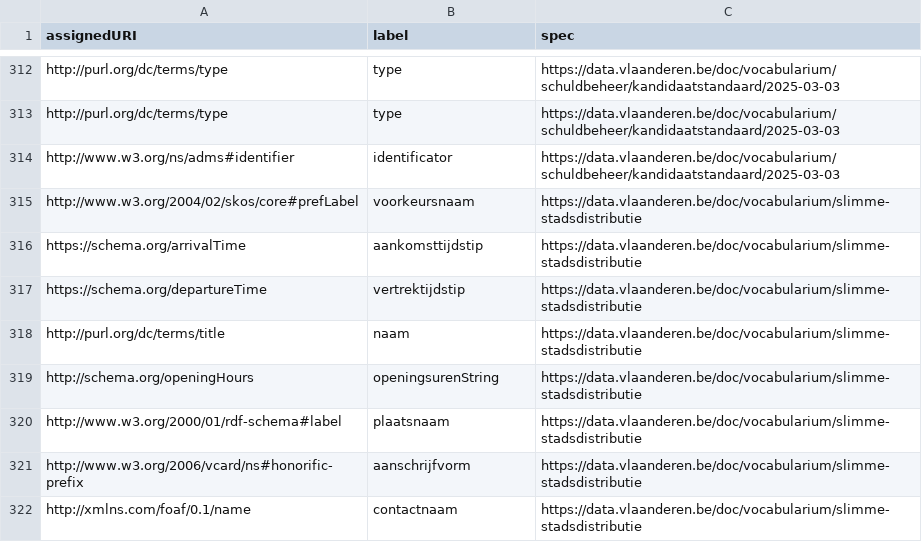
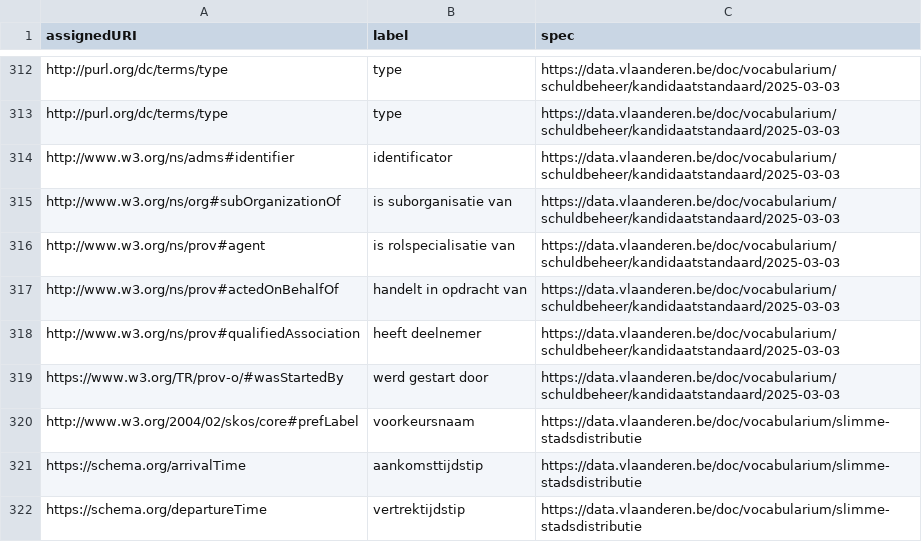
Before and after one commit to Informatievlaanderen/data.vlaanderen.be-statistics, a CSV file: root.externalproperties.voc.csv, drawn as a sheet; only a part is shown, gaps mark what is left out; the shorter side is filled out with more unchanged rows.

```diff
--- a/root.externalproperties.voc.csv
+++ b/root.externalproperties.voc.csv
@@ -314,2 +314,7 @@
 "http://www.w3.org/ns/adms#identifier","identificator","https://data.vlaanderen.be/doc/vocabularium/schuldbeheer/kandidaatstandaard/2025-03-03"
+"http://www.w3.org/ns/org#subOrganizationOf","is suborganisatie van","https://data.vlaanderen.be/doc/vocabularium/schuldbeheer/kandidaatstandaard/2025-03-03"
+"http://www.w3.org/ns/prov#agent","is rolspecialisatie van","https://data.vlaanderen.be/doc/vocabularium/schuldbeheer/kandidaatstandaard/2025-03-03"
+"http://www.w3.org/ns/prov#actedOnBehalfOf","handelt in opdracht van","https://data.vlaanderen.be/doc/vocabularium/schuldbeheer/kandidaatstandaard/2025-03-03"
+"http://www.w3.org/ns/prov#qualifiedAssociation","heeft deelnemer","https://data.vlaanderen.be/doc/vocabularium/schuldbeheer/kandidaatstandaard/2025-03-03"
+"https://www.w3.org/TR/prov-o/#wasStartedBy","werd gestart door","https://data.vlaanderen.be/doc/vocabularium/schuldbeheer/kandidaatstandaard/2025-03-03"
 "http://www.w3.org/2004/02/skos/core#prefLabel","voorkeursnaam","https://data.vlaanderen.be/doc/vocabularium/slimme-stadsdistributie"
```
Also changed, not shown: root.externalproperties.ap.csv, root.properties.ap.csv, 16 other files.
